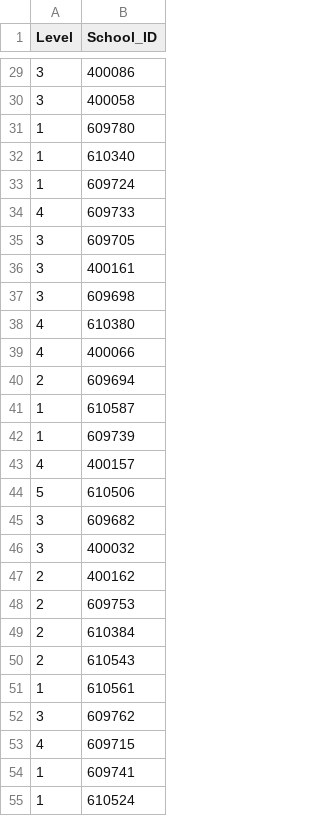
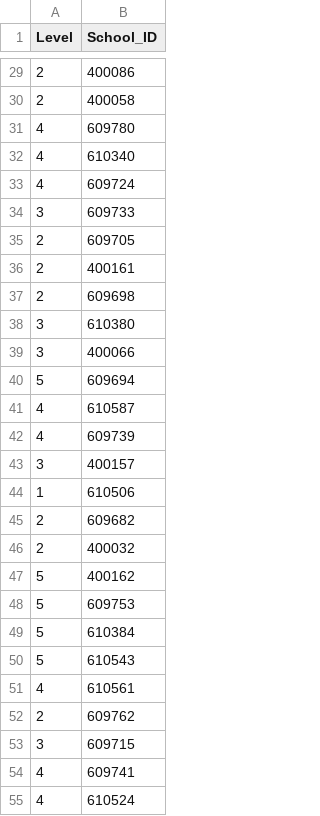
Before and after one commit to yuewending/PPHA30550_Final_Project, a CSV file: data/ratings.csv, drawn as a sheet; only a part is shown, gaps mark what is left out; the diff covers the shown part only.

```diff
--- a/data/ratings.csv
+++ b/data/ratings.csv
@@ -29,27 +29,27 @@ Level,School_ID
-3,400086
-3,400058
-1,609780
-1,610340
-1,609724
-4,609733
-3,609705
-3,400161
-3,609698
-4,610380
-4,400066
-2,609694
-1,610587
-1,609739
-4,400157
-5,610506
-3,609682
-3,400032
-2,400162
-2,609753
-2,610384
-2,610543
-1,610561
-3,609762
-4,609715
-1,609741
-1,610524
+2,400086
+2,400058
+4,609780
+4,610340
+4,609724
+3,609733
+2,609705
+2,400161
+2,609698
+3,610380
+3,400066
+5,609694
+4,610587
+4,609739
+3,400157
+1,610506
+2,609682
+2,400032
+5,400162
+5,609753
+5,610384
+5,610543
+4,610561
+2,609762
+3,609715
+4,609741
+4,610524
```
Also changed, not shown: 109 edited cells elsewhere in this file, data/data_table.csv, 7 other files.
